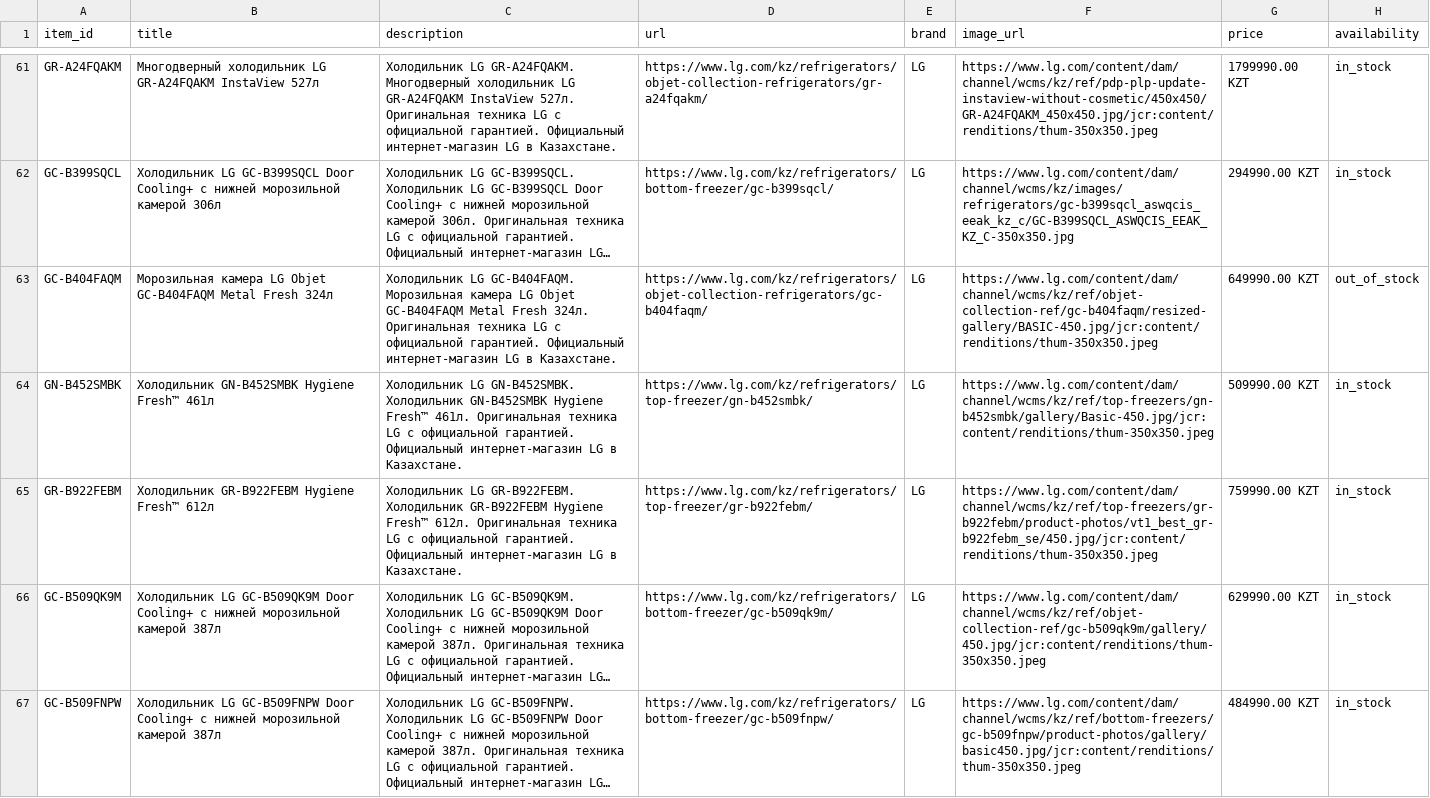
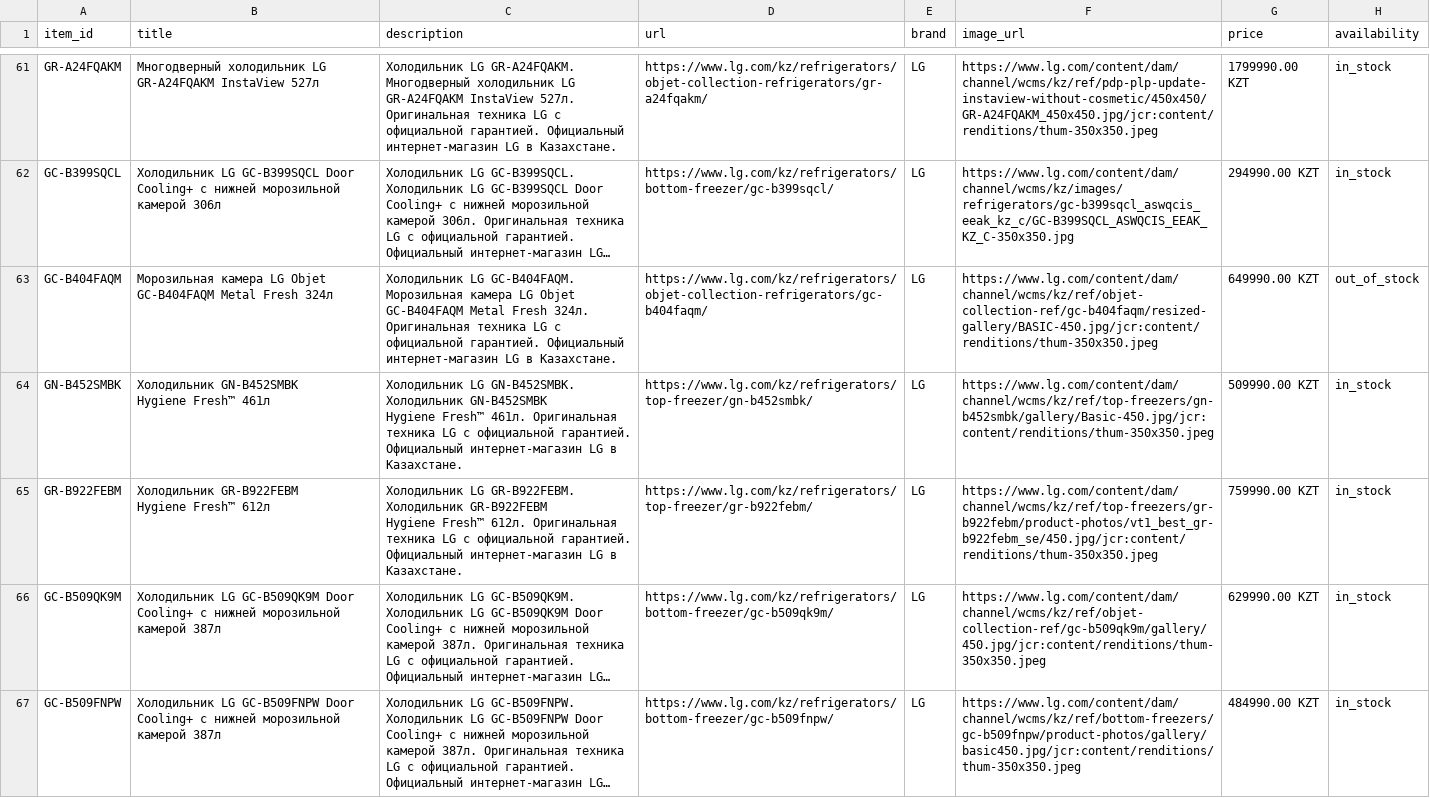
Before and after one commit to Midor1y/lg_feeds, a CSV file: chatgpt_feed.csv, drawn as a sheet; only a part is shown, gaps mark what is left out; long unchanged cells end in …; ↵ is a line break in a cell; the diff covers the shown part only; the diff names each change by its address in the sheet, - before the commit and + after, or states it on an @@ line.

Commit message:
Update ChatGPT feed [2026-11-28 09:19]

```diff
--- a/chatgpt_feed.csv
+++ b/chatgpt_feed.csv
-B64 (title): Холодильник GN-B452SMBK Hygiene Fresh™ 461л
+B64 (title): Холодильник GN-B452SMBK ↵ Hygiene Fresh™ 461л
-C64 (description): …в Казахстане.
+C64 (description): …в Казахстане.
-B65 (title): Холодильник GR-B922FEBM Hygiene Fresh™ 612л
+B65 (title): Холодильник GR-B922FEBM ↵ Hygiene Fresh™ 612л
-C65 (description): …в Казахстане.
+C65 (description): …в Казахстане.
```
Also changed, not shown: 1 moved row and 10 edited cells elsewhere in this file.
